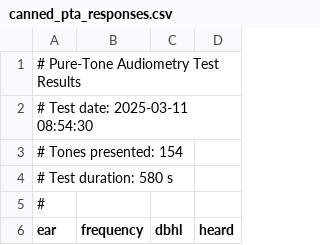
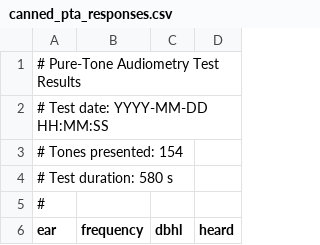
Before and after one commit to Australian-Future-Hearing-Initiative/afhi-hearing-tests-public, a CSV file: assets/canned_pta_responses.csv, drawn as a sheet; only a part is shown.

Commit message:
Remove date from demo data.

```diff
--- a/assets/canned_pta_responses.csv
+++ b/assets/canned_pta_responses.csv
@@ -1,3 +1,3 @@
 # Pure-Tone Audiometry Test Results
-# Test date: 2025-03-11 08:54:30
+# Test date: YYYY-MM-DD HH:MM:SS
 # Tones presented: 154
```
